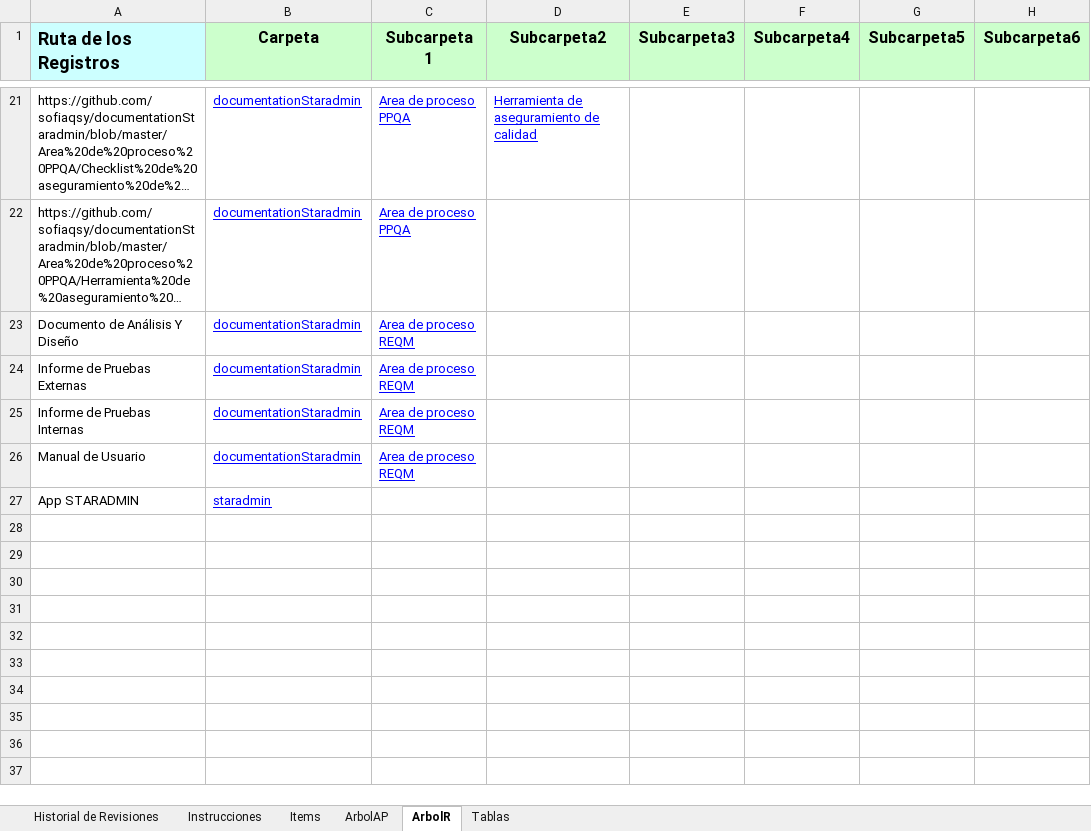
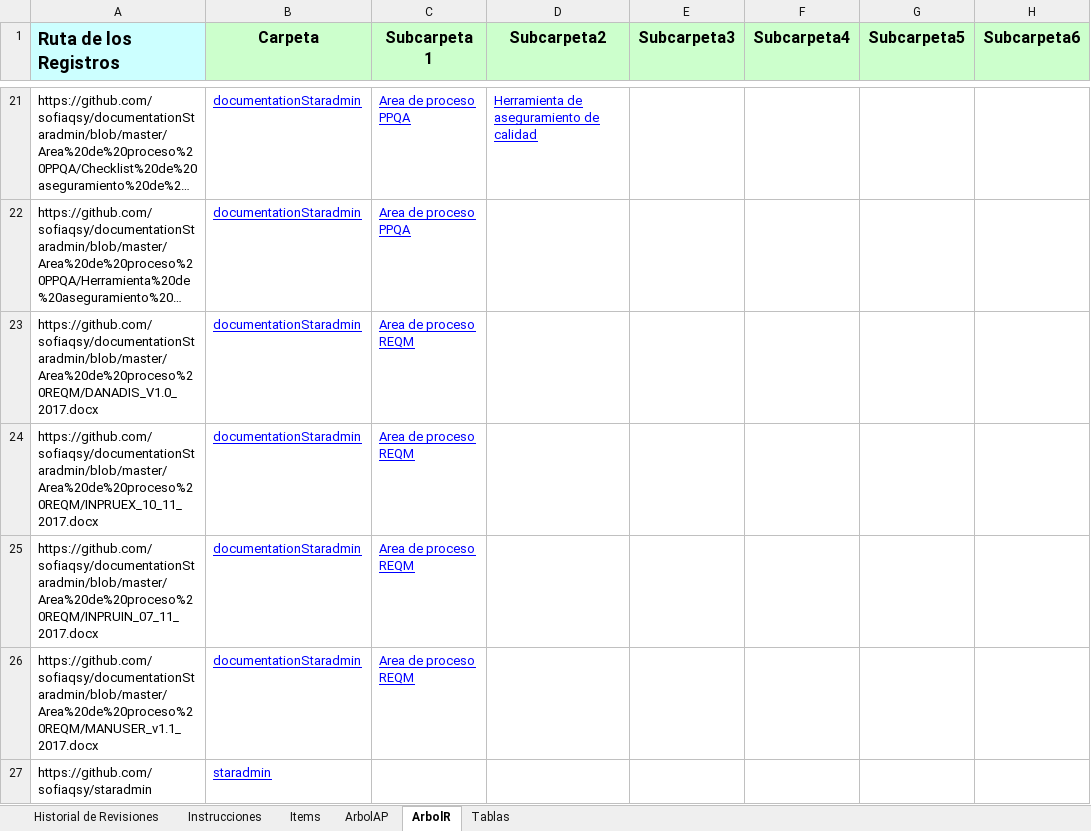
Before and after one commit to acporras/documentationStaradmin, an Excel workbook: Area de proceso CM/REGITCON_V1.0_2017.xlsx, sheet ArbolR, drawn as a sheet; only a part is shown, gaps mark what is left out; long unchanged cells end in …; values as stored, in another font and other column widths than the file's, no borders; conditional formats not drawn; the diff names each change by its address in the sheet, - before the commit and + after, or states it on an @@ line.

```diff
--- a/Area de proceso CM/REGITCON_V1.0_2017.xlsx (sheet ArbolR)
+++ b/Area de proceso CM/REGITCON_V1.0_2017.xlsx (sheet ArbolR)
-A23 (Ruta de los Registros): Documento de Análisis Y Diseño
+A23 (Ruta de los Registros): https://github.com/sofiaqsy/documentationStaradmin/blob/master/Area%20de%20proceso%20REQM/DANADIS_V1.0_2017.docx
-A24 (Ruta de los Registros): Informe de Pruebas Externas
+A24 (Ruta de los Registros): https://github.com/sofiaqsy/documentationStaradmin/blob/master/Area%20de%20proceso%20REQM/INPRUEX_10_11_2017.docx
-A25 (Ruta de los Registros): Informe de Pruebas Internas
+A25 (Ruta de los Registros): https://github.com/sofiaqsy/documentationStaradmin/blob/master/Area%20de%20proceso%20REQM/INPRUIN_07_11_2017.docx
-A26 (Ruta de los Registros): Manual de Usuario
+A26 (Ruta de los Registros): https://github.com/sofiaqsy/documentationStaradmin/blob/master/Area%20de%20proceso%20REQM/MANUSER_v1.1_2017.docx
-A27 (Ruta de los Registros): App STARADMIN
+A27 (Ruta de los Registros): https://github.com/sofiaqsy/staradmin
```
Also changed, not shown: sheet Items, 6 other files.
